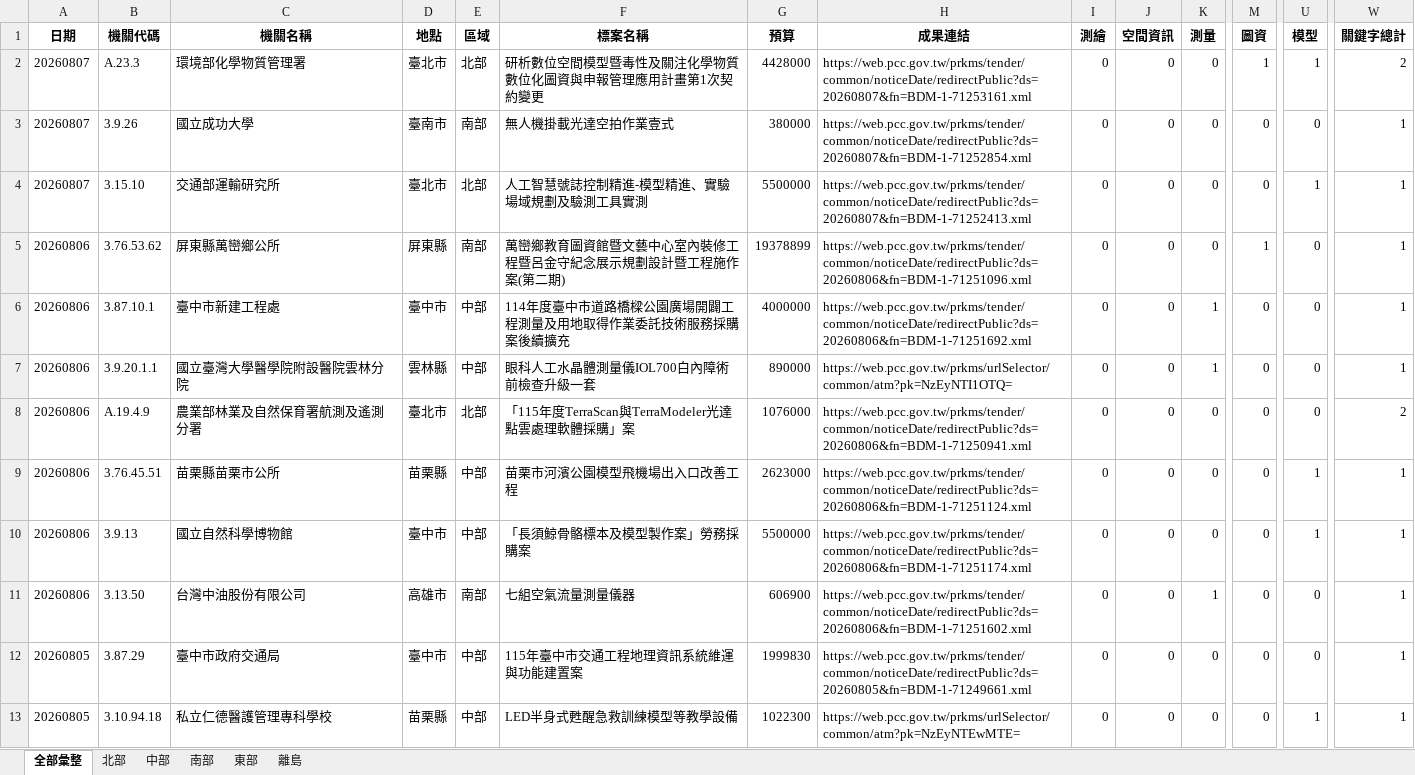
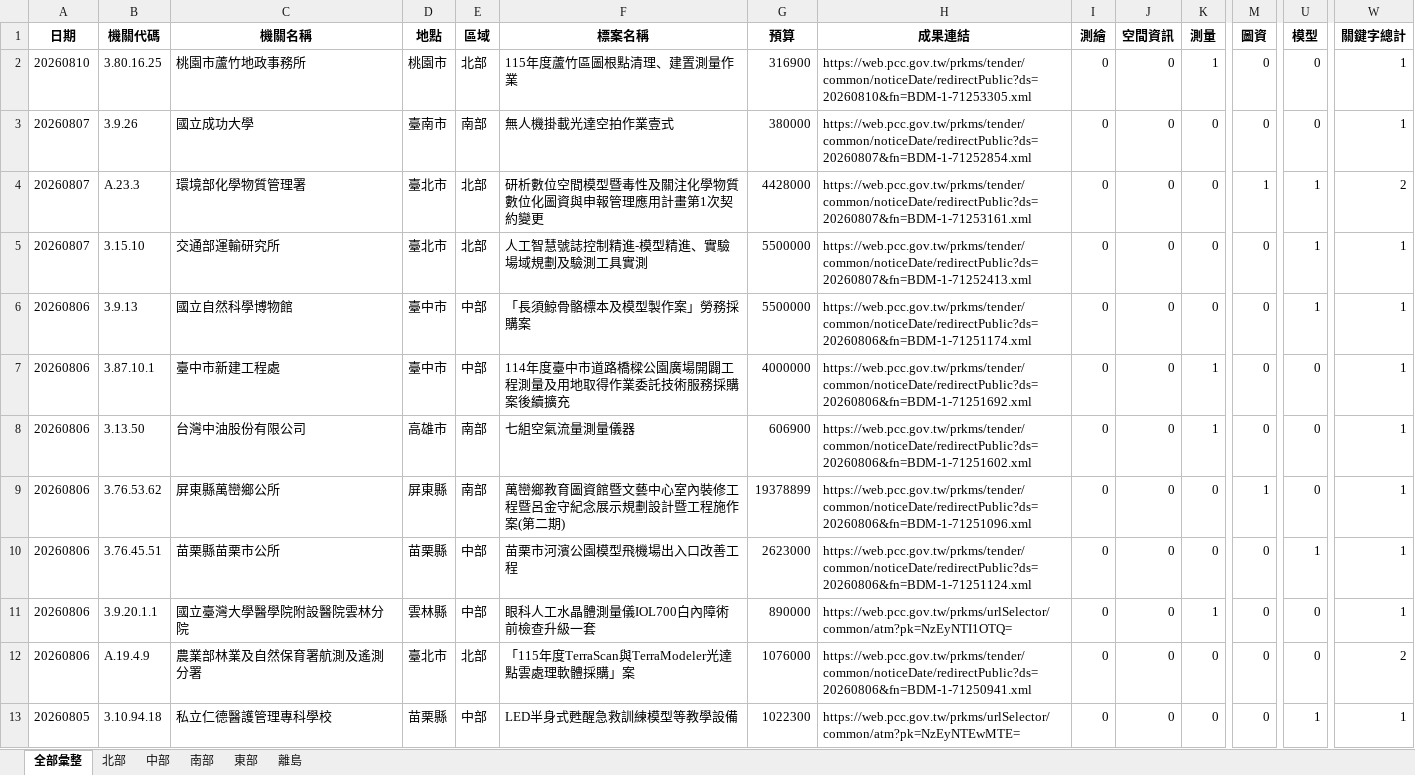
Before and after one commit to JAAAE/daily_bid, an Excel workbook: data/採購網_決標彙整.xlsx, sheet 全部彙整, drawn as a sheet; only a part is shown, gaps mark what is left out; values as stored, in another font and other column widths than the file's, no borders; rows hold the shown columns only; the diff covers the shown part only; the diff names each change by its address in the sheet, - before the commit and + after, or states it on an @@ line.

```diff
--- a/data/採購網_決標彙整.xlsx (sheet 全部彙整)
+++ b/data/採購網_決標彙整.xlsx (sheet 全部彙整)
-A2 (日期): 20260807
+A2 (日期): 20260810
-B2 (機關代碼): A.23.3
+B2 (機關代碼): 3.80.16.25
-C2 (機關名稱): 環境部化學物質管理署
+C2 (機關名稱): 桃園市蘆竹地政事務所
-D2 (地點): 臺北市
+D2 (地點): 桃園市
-F2 (標案名稱): 研析數位空間模型暨毒性及關注化學物質數位化圖資與申報管理應用計畫第1次契約變更
+F2 (標案名稱): 115年度蘆竹區圖根點清理、建置測量作業
-G2 (預算): 4428000
+G2 (預算): 316900
-H2 (成果連結): https://web.pcc.gov.tw/prkms/tender/common/noticeDate/redirectPublic?ds=20260807&fn=BDM-1-71253161.xml
+H2 (成果連結): https://web.pcc.gov.tw/prkms/tender/common/noticeDate/redirectPublic?ds=20260810&fn=BDM-1-71253305.xml
-K2 (測量): 0
+K2 (測量): 1
-M2 (圖資): 1
+M2 (圖資): 0
-U2 (模型): 1
+U2 (模型): 0
-W2 (關鍵字總計): 2
+W2 (關鍵字總計): 1
+row 4: 20260807 | A.23.3 | 環境部化學物質管理署 | 臺北市 | 北部 | 研析數位空間模型暨毒性及關注化學物質數位化圖資與申報管理應用計畫第1次契約變更 | 4428000 | https://web.pcc.gov.tw/prkms/tender/common/noticeDate/redirectPublic?ds=20260807&fn=BDM-1-71253161.xml | 0 | 0 | 0 | 1 | 1 | 2
@@ row 10 moved to row 6: 20260806 @@
@@ row 11 moved to row 8: 20260806 @@
@@ row 5 moved to row 9: 20260806 @@
@@ row 9 moved to row 10: 20260806 @@
@@ row 12 moved to row 14: 20260805 @@
```
Also changed, not shown: 624 moved rows elsewhere in this sheet, sheet 北部, sheet 南部, sheet 中部, sheet 東部.
